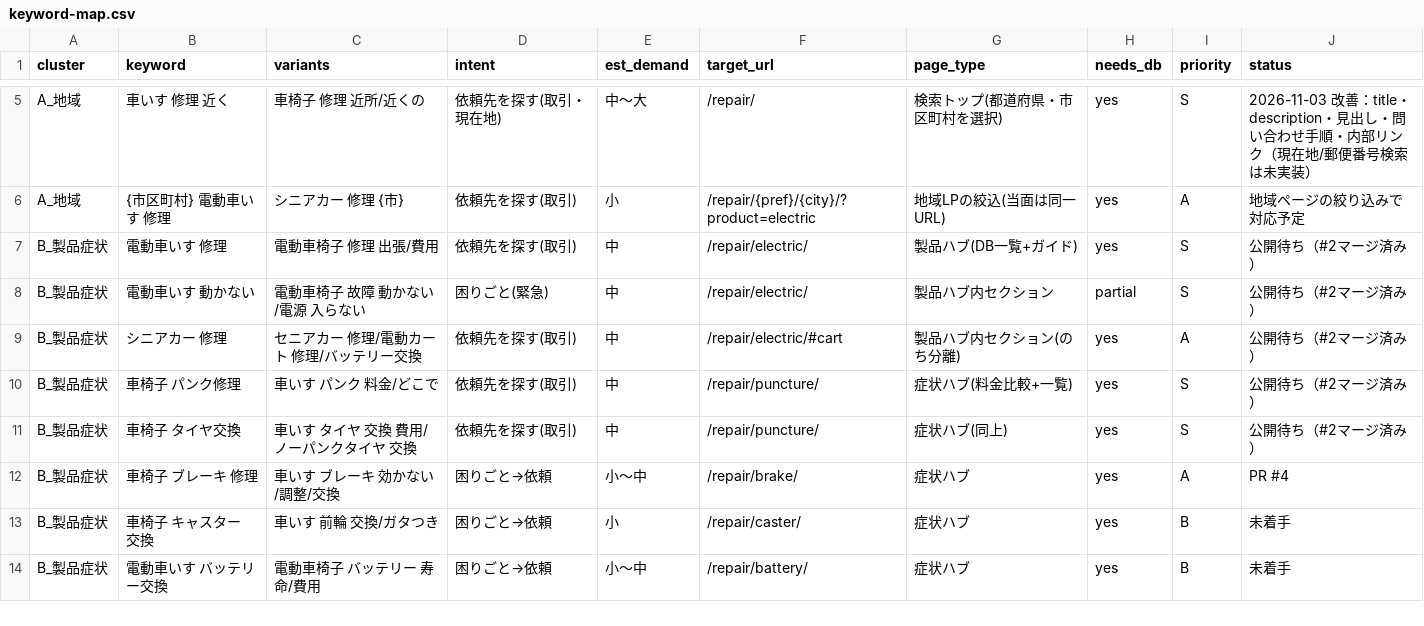
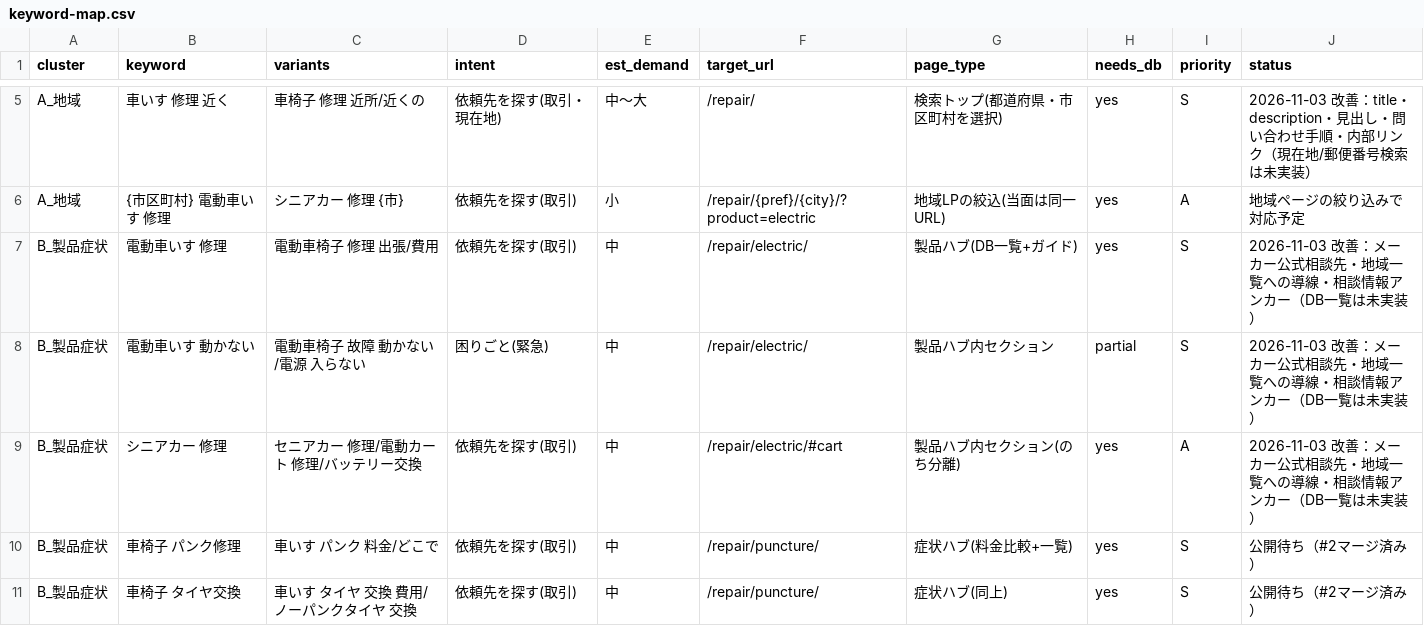
Before and after one commit to NORI-silver/wheelchair-lp, a CSV file: docs/seo/keyword-map.csv, drawn as a sheet; only a part is shown, gaps mark what is left out; the shorter side is filled out with more unchanged rows.

```diff
--- a/docs/seo/keyword-map.csv
+++ b/docs/seo/keyword-map.csv
@@ -6,5 +6,5 @@ A_地域,車いす 修理 近く,車椅子 修理 近所/近くの,依頼先を
 A_地域,{市区町村} 電動車いす 修理,シニアカー 修理 {市},依頼先を探す(取引),小,/repair/{pref}/{city}/?product=electric,地域LPの絞込(当面は同一URL),yes,A,地域ページの絞り込みで対応予定
-B_製品症状,電動車いす 修理,電動車椅子 修理 出張/費用,依頼先を探す(取引),中,/repair/electric/,製品ハブ(DB一覧+ガイド),yes,S,公開待ち（#2マージ済み）
-B_製品症状,電動車いす 動かない,電動車椅子 故障 動かない/電源 入らない,困りごと(緊急),中,/repair/electric/,製品ハブ内セクション,partial,S,公開待ち（#2マージ済み）
-B_製品症状,シニアカー 修理,セニアカー 修理/電動カート 修理/バッテリー交換,依頼先を探す(取引),中,/repair/electric/#cart,製品ハブ内セクション(のち分離),yes,A,公開待ち（#2マージ済み）
+B_製品症状,電動車いす 修理,電動車椅子 修理 出張/費用,依頼先を探す(取引),中,/repair/electric/,製品ハブ(DB一覧+ガイド),yes,S,2026-11-03 改善：メーカー公式相談先・地域一覧への導線・相談情報アンカー（DB一覧は未実装）
+B_製品症状,電動車いす 動かない,電動車椅子 故障 動かない/電源 入らない,困りごと(緊急),中,/repair/electric/,製品ハブ内セクション,partial,S,2026-11-03 改善：メーカー公式相談先・地域一覧への導線・相談情報アンカー（DB一覧は未実装）
+B_製品症状,シニアカー 修理,セニアカー 修理/電動カート 修理/バッテリー交換,依頼先を探す(取引),中,/repair/electric/#cart,製品ハブ内セクション(のち分離),yes,A,2026-11-03 改善：メーカー公式相談先・地域一覧への導線・相談情報アンカー（DB一覧は未実装）
 B_製品症状,車椅子 パンク修理,車いす パンク 料金/どこで,依頼先を探す(取引),中,/repair/puncture/,症状ハブ(料金比較+一覧),yes,S,公開待ち（#2マージ済み）
```
Also changed, not shown: 3 other files.
